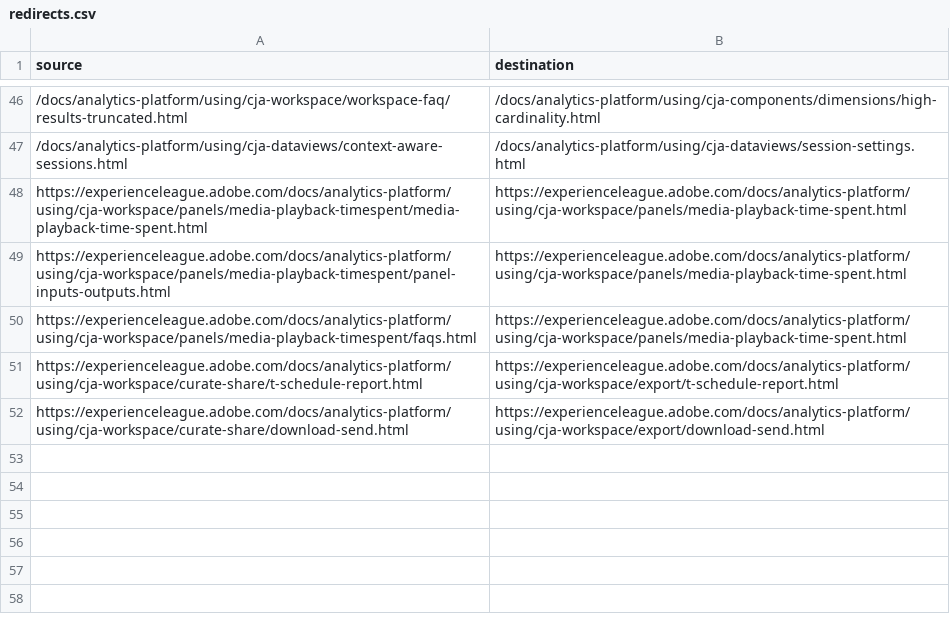
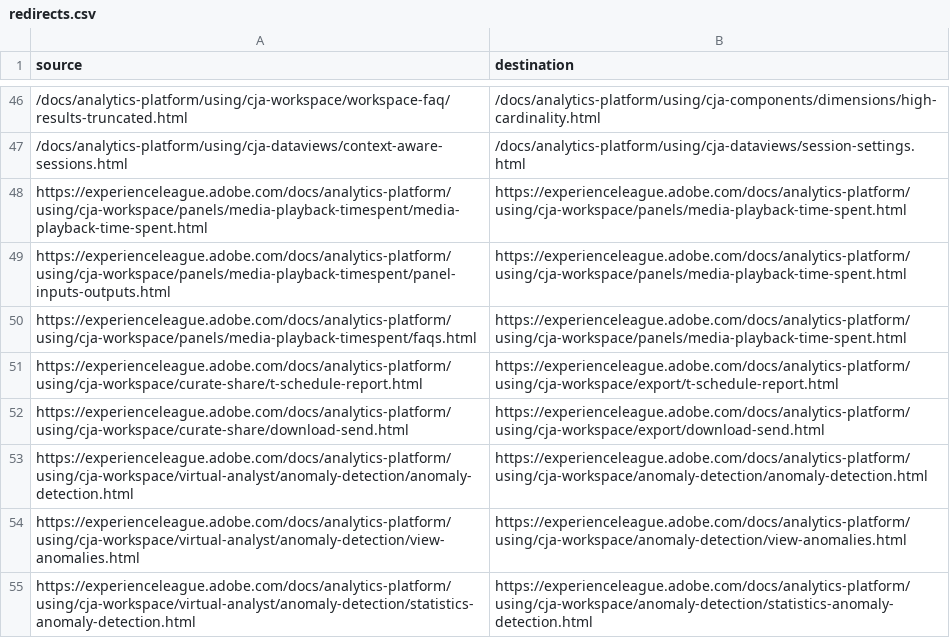
Before and after one commit to AdobeDocs/analytics-platform.sv-SE, a CSV file: redirects.csv, drawn as a sheet; only a part is shown, gaps mark what is left out.

```diff
--- a/redirects.csv
+++ b/redirects.csv
@@ -52 +52,4 @@ https://experienceleague.adobe.com/docs/analytics-platform/using/cja-workspace/c
 https://experienceleague.adobe.com/docs/analytics-platform/using/cja-workspace/curate-share/download-send.html,https://experienceleague.adobe.com/docs/analytics-platform/using/cja-workspace/export/download-send.html
+https://experienceleague.adobe.com/docs/analytics-platform/using/cja-workspace/virtual-analyst/anomaly-detection/anomaly-detection.html,https://experienceleague.adobe.com/docs/analytics-platform/using/cja-workspace/anomaly-detection/anomaly-detection.html
+https://experienceleague.adobe.com/docs/analytics-platform/using/cja-workspace/virtual-analyst/anomaly-detection/view-anomalies.html,https://experienceleague.adobe.com/docs/analytics-platform/using/cja-workspace/anomaly-detection/view-anomalies.html
+https://experienceleague.adobe.com/docs/analytics-platform/using/cja-workspace/virtual-analyst/anomaly-detection/statistics-anomaly-detection.html,https://experienceleague.adobe.com/docs/analytics-platform/using/cja-workspace/anomaly-detection/statistics-anomaly-detection.html
```
Also changed, not shown: 4 other files.
